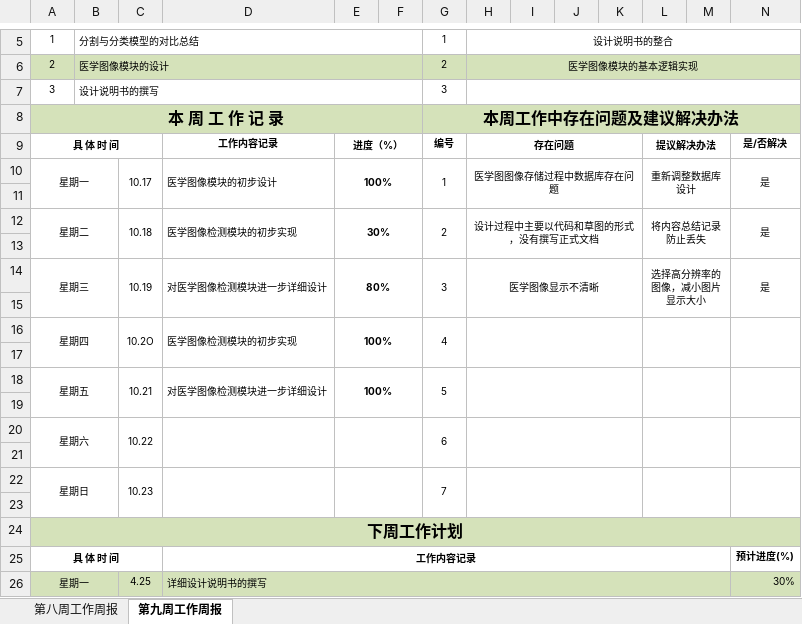
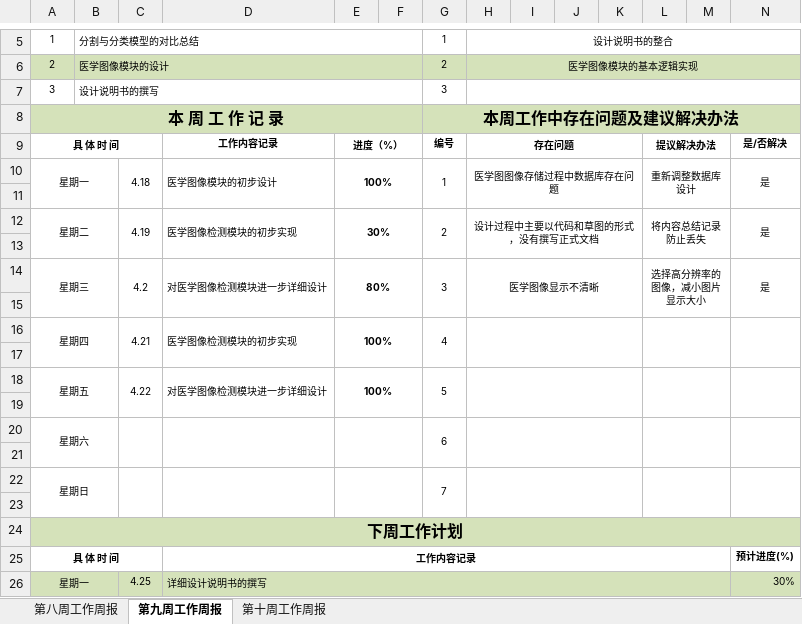
Before and after one commit to yccye/SotfwareManagement_CovidAid, an Excel workbook: 周报/杨蔡胤-2018141472011.xlsx, sheet 第九周工作周报, drawn as a sheet; only a part is shown, gaps mark what is left out; values as stored, in another font and other column widths than the file's, no borders; the diff names each change by its address in the sheet, - before the commit and + after, or states it on an @@ line.

```diff
--- a/周报/杨蔡胤-2018141472011.xlsx (sheet 第九周工作周报)
+++ b/周报/杨蔡胤-2018141472011.xlsx (sheet 第九周工作周报)
+sheet tab: 第十周工作周报
-C10: 10.17
+C10: 4.18
-C12: 10.18
+C12: 4.19
-C14: 10.19
+C14: 4.2
-C16: 10.2O
+C16: 4.21
-C18: 10.21
+C18: 4.22
-C20: 10.22
+C20: (empty)
-C22: 10.23
+C22: (empty)
```
